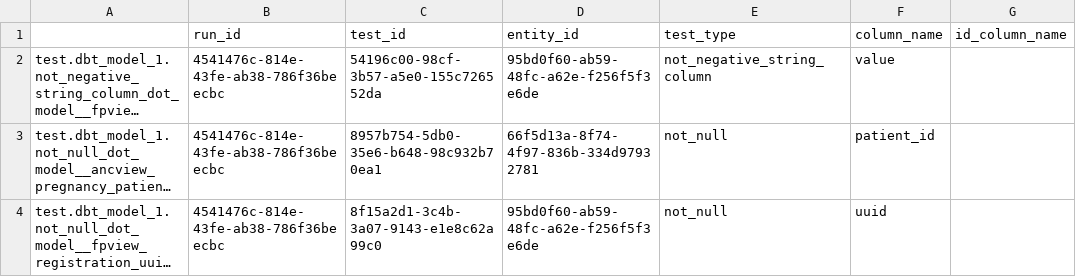
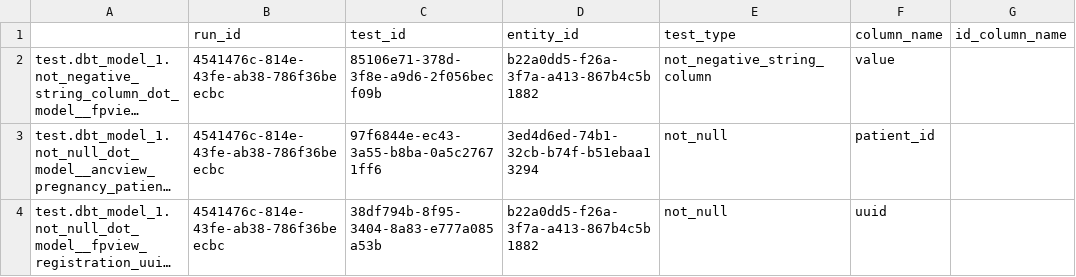
Before and after one commit to datakind/Data-Observation-Toolkit, a CSV file: dot/self_tests/data/expected/extract_df_from_dbt_test_results_json.csv, drawn as a sheet; only a part is shown; long unchanged cells end in …; the diff names each change by its address in the sheet, - before the commit and + after, or states it on an @@ line.

Commit message:
Updated self tests to account for recent schema improvements. The self tests code is unsustainable as it stands, it took me an order of magnitude longer in effort updating the tests than updating the schema (which I regression tested in a few minutes). Too much cut and paste, code duplication. An amazing foundation, but something I feel we need to address sooner rather than later

```diff
--- a/dot/self_tests/data/expected/extract_df_from_dbt_test_results_json.csv
+++ b/dot/self_tests/data/expected/extract_df_from_dbt_test_results_json.csv
-C2 (test_id): 54196c00-98cf-3b57-a5e0-155c726552da
+C2 (test_id): 85106e71-378d-3f8e-a9d6-2f056becf09b
-D2 (entity_id): 95bd0f60-ab59-48fc-a62e-f256f5f3e6de
+D2 (entity_id): b22a0dd5-f26a-3f7a-a413-867b4c5b1882
-C3 (test_id): 8957b754-5db0-35e6-b648-98c932b70ea1
+C3 (test_id): 97f6844e-ec43-3a55-b8ba-0a5c27671ff6
-D3 (entity_id): 66f5d13a-8f74-4f97-836b-334d97932781
+D3 (entity_id): 3ed4d6ed-74b1-32cb-b74f-b51ebaa13294
-C4 (test_id): 8f15a2d1-3c4b-3a07-9143-e1e8c62a99c0
+C4 (test_id): 38df794b-8f95-3404-8a83-e777a085a53b
-D4 (entity_id): 95bd0f60-ab59-48fc-a62e-f256f5f3e6de
+D4 (entity_id): b22a0dd5-f26a-3f7a-a413-867b4c5b1882
```
Also changed, not shown: 7 other files.
